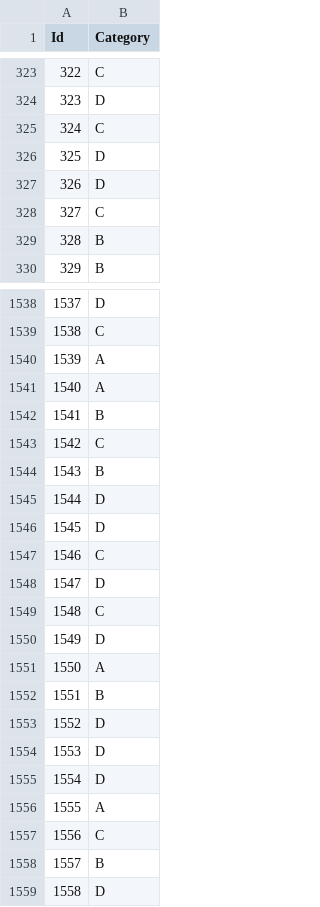
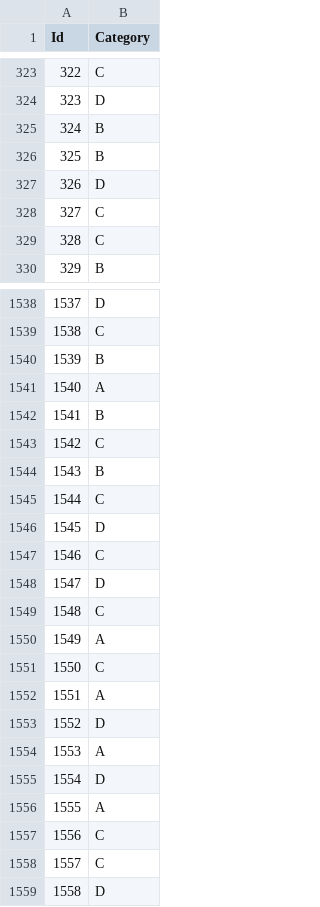
Before and after one commit to ZhiRongDev/ML_final_project, a CSV file: task3/submission.csv, drawn as a sheet; only a part is shown, gaps mark what is left out; the diff covers the shown part only.

```diff
--- a/task3/submission.csv
+++ b/task3/submission.csv
@@ -324,7 +324,7 @@ Id,Category
 323,D
-324,C
-325,D
+324,B
+325,B
 326,D
 327,C
-328,B
+328,C
 329,B
@@ -1539,3 +1539,3 @@ Id,Category
 1538,C
-1539,A
+1539,B
 1540,A
@@ -1544,3 +1544,3 @@ Id,Category
 1543,B
-1544,D
+1544,C
 1545,D
@@ -1549,7 +1549,7 @@ Id,Category
 1548,C
-1549,D
-1550,A
-1551,B
+1549,A
+1550,C
+1551,A
 1552,D
-1553,D
+1553,A
 1554,D
@@ -1557,3 +1557,3 @@ Id,Category
 1556,C
-1557,B
+1557,C
 1558,D
```
Also changed, not shown: 177 edited cells elsewhere in this file, task2/submission.csv, 3 other files.
